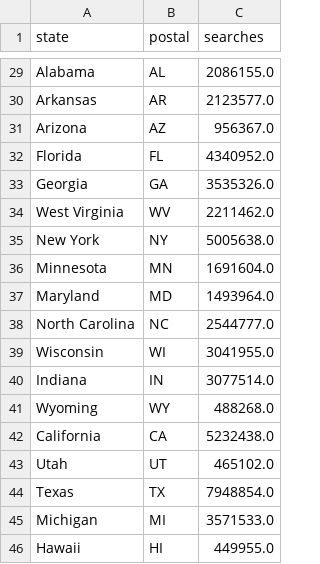
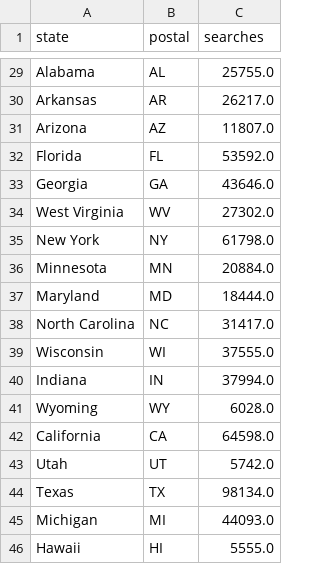
Before and after one commit to ermiasgelgaga/Google-Health-Search-Project, a CSV file: Data/database/load_in_to_db/serach_by_state.csv, drawn as a sheet; only a part is shown, gaps mark what is left out; the diff covers the shown part only; the diff names each change by its address in the sheet, - before the commit and + after, or states it on an @@ line.

```diff
--- a/Data/database/load_in_to_db/serach_by_state.csv
+++ b/Data/database/load_in_to_db/serach_by_state.csv
-C29 (searches): 2086155.0
+C29 (searches): 25755.0
-C30 (searches): 2123577.0
+C30 (searches): 26217.0
-C31 (searches): 956367.0
+C31 (searches): 11807.0
-C32 (searches): 4340952.0
+C32 (searches): 53592.0
-C33 (searches): 3535326.0
+C33 (searches): 43646.0
-C34 (searches): 2211462.0
+C34 (searches): 27302.0
-C35 (searches): 5005638.0
+C35 (searches): 61798.0
-C36 (searches): 1691604.0
+C36 (searches): 20884.0
-C37 (searches): 1493964.0
+C37 (searches): 18444.0
-C38 (searches): 2544777.0
+C38 (searches): 31417.0
-C39 (searches): 3041955.0
+C39 (searches): 37555.0
-C40 (searches): 3077514.0
+C40 (searches): 37994.0
-C41 (searches): 488268.0
+C41 (searches): 6028.0
-C42 (searches): 5232438.0
+C42 (searches): 64598.0
-C43 (searches): 465102.0
+C43 (searches): 5742.0
-C44 (searches): 7948854.0
+C44 (searches): 98134.0
-C45 (searches): 3571533.0
+C45 (searches): 44093.0
-C46 (searches): 449955.0
+C46 (searches): 5555.0
```
Also changed, not shown: 1 added row, 1 removed row and 26 edited cells elsewhere in this file, Data/database/load_in_to_db/serach_by_city.csv, 7 other files.
